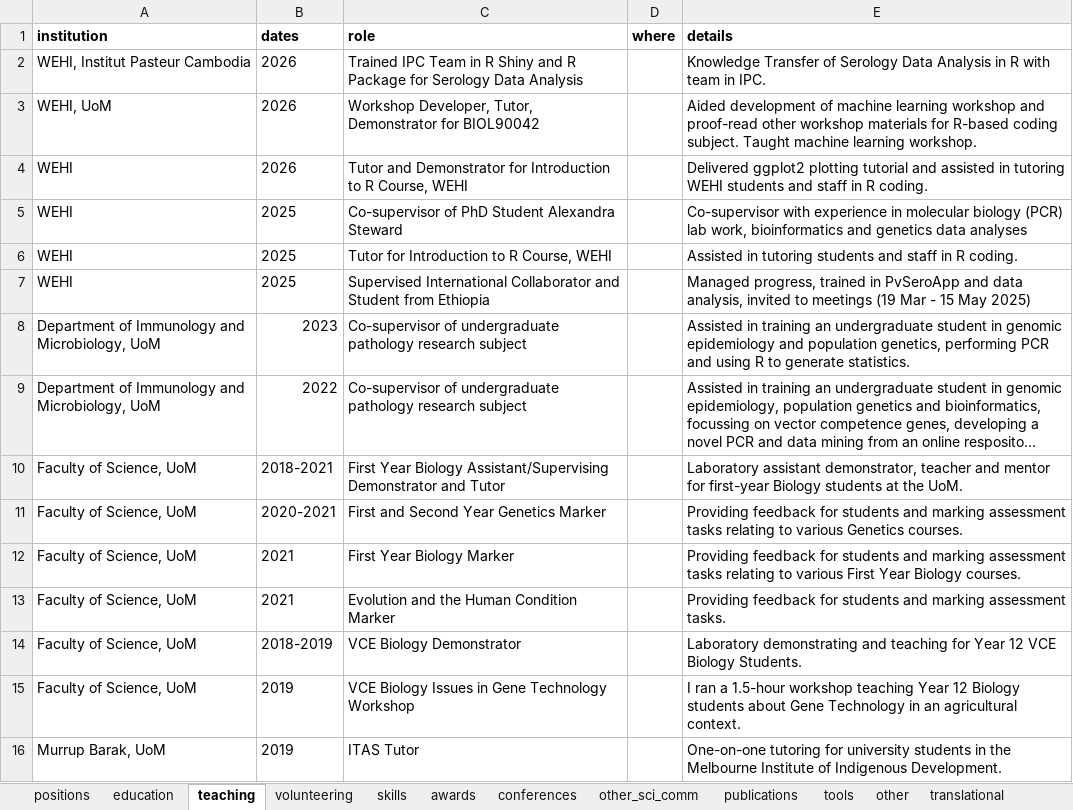
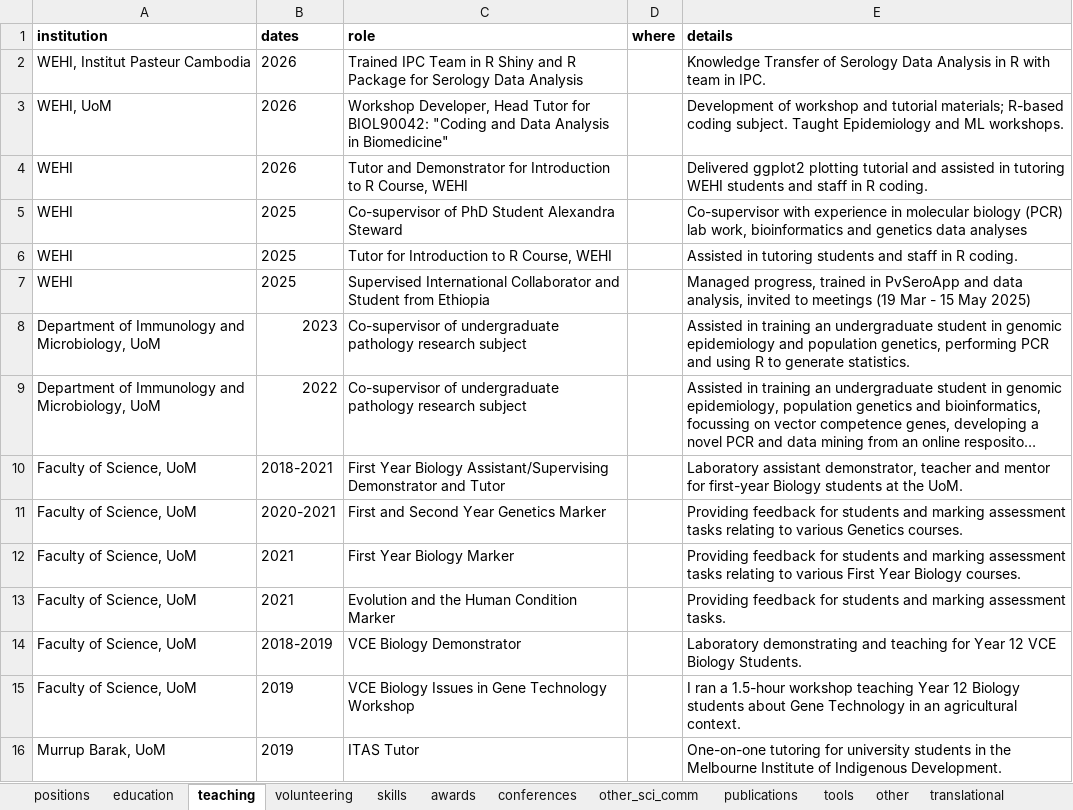
Before and after one commit to dionnecargy/cv, an Excel workbook: data/CV_DA_2026.xlsx, sheet teaching, drawn as a sheet; long unchanged cells end in …; values as stored, in another font and other column widths than the file's, no borders; the diff names each change by its address in the sheet, - before the commit and + after, or states it on an @@ line.

```diff
--- a/data/CV_DA_2026.xlsx (sheet teaching)
+++ b/data/CV_DA_2026.xlsx (sheet teaching)
-C3 (role): Workshop Developer, Tutor, Demonstrator for BIOL90042
+C3 (role): Workshop Developer, Head Tutor for BIOL90042: "Coding and Data Analysis in Biomedicine"
-E3 (details): Aided development of machine learning workshop and proof-read other workshop materials for R-based coding subject. Taught machine learning workshop.
+E3 (details): Development of workshop and tutorial materials; R-based coding subject. Taught Epidemiology and ML workshops.
```
Also changed, not shown: sheet conferences, sheet publications, sheet awards, 8 other files.
